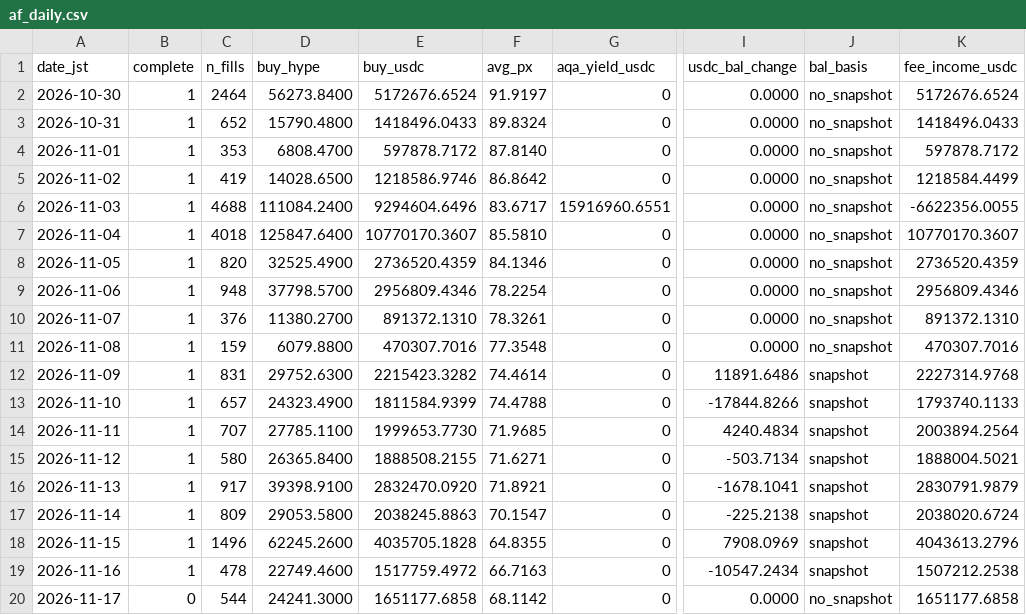
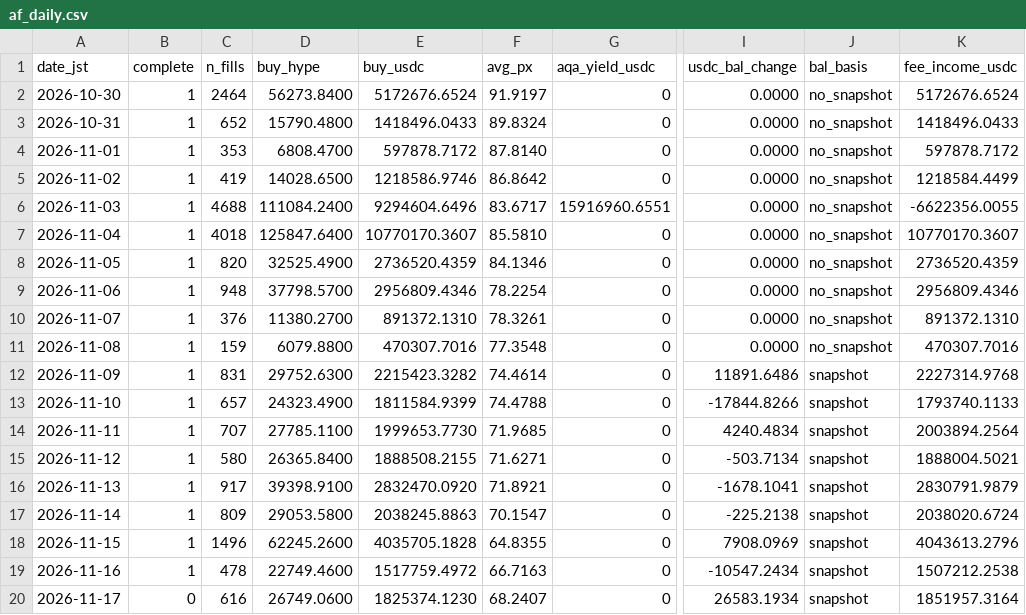
Before and after one commit to ryu-sf6/hype-funding, a CSV file: data/af_daily.csv, drawn as a sheet; only a part is shown, gaps mark what is left out; the diff names each change by its address in the sheet, - before the commit and + after, or states it on an @@ line.

```diff
--- a/data/af_daily.csv
+++ b/data/af_daily.csv
-C20 (n_fills): 544
+C20 (n_fills): 616
-D20 (buy_hype): 24241.3000
+D20 (buy_hype): 26749.0600
-E20 (buy_usdc): 1651177.6858
+E20 (buy_usdc): 1825374.1230
-F20 (avg_px): 68.1142
+F20 (avg_px): 68.2407
-I20 (usdc_bal_change): 0.0000
+I20 (usdc_bal_change): 26583.1934
-J20 (bal_basis): no_snapshot
+J20 (bal_basis): snapshot
-K20 (fee_income_usdc): 1651177.6858
+K20 (fee_income_usdc): 1851957.3164
```
Also changed, not shown: data/af_buys_hourly.csv, data/af_snapshots.csv, 7 other files.
